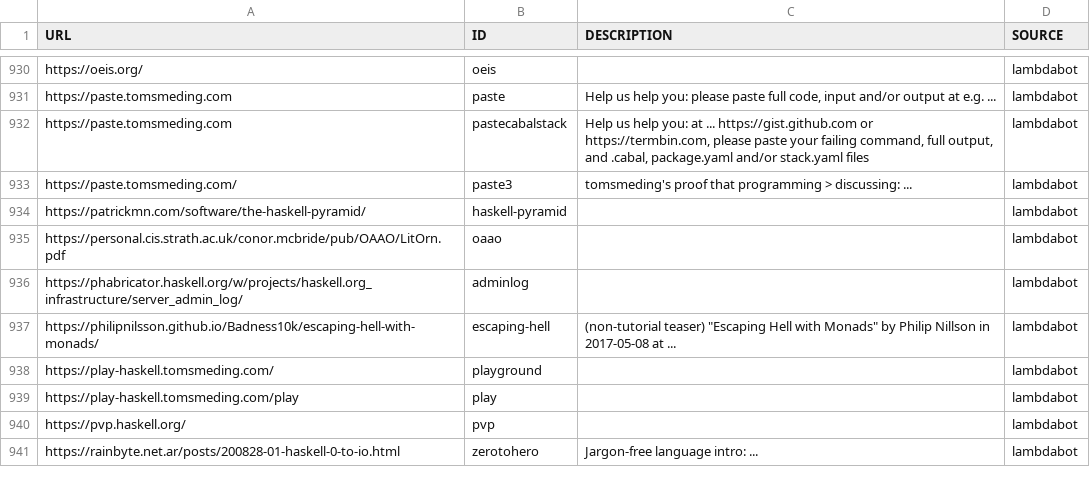
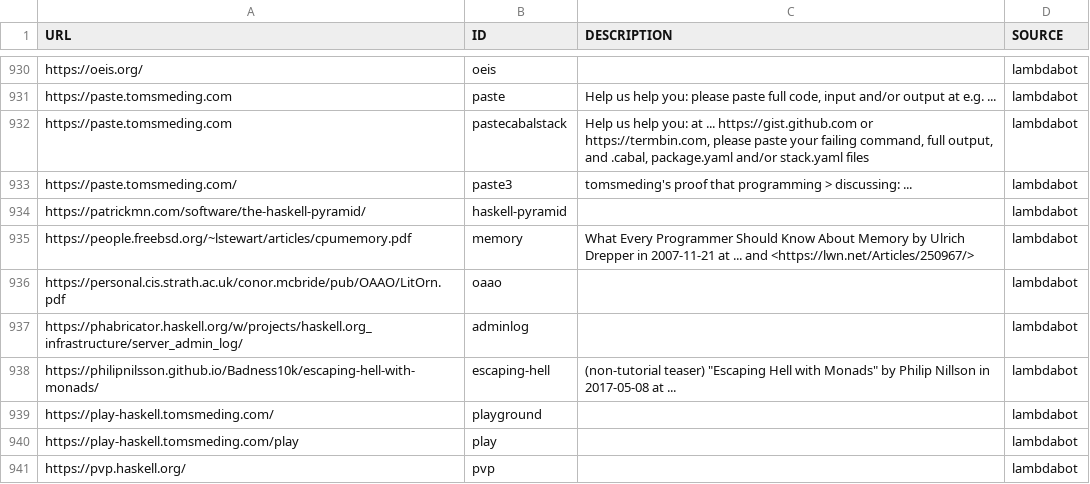
Before and after one commit to simonmichael/haskell-links-data, a TSV file: lambdabot.tsv, drawn as a sheet; only a part is shown, gaps mark what is left out; the shorter side is filled out with more unchanged rows; the diff names each change by its address in the sheet, - before the commit and + after, or states it on an @@ line.

Commit message:
update lambdabot

```diff
--- a/lambdabot.tsv
+++ b/lambdabot.tsv
+row 935: https://people.freebsd.org/~lstewart/articles/cpumemory.pdf | memory | What Every Programmer Should Know About Memory by Ulrich Drepper in 2007-11-21 at ... and <https://lwn.net/Articles/250967/> | lambdabot
```
